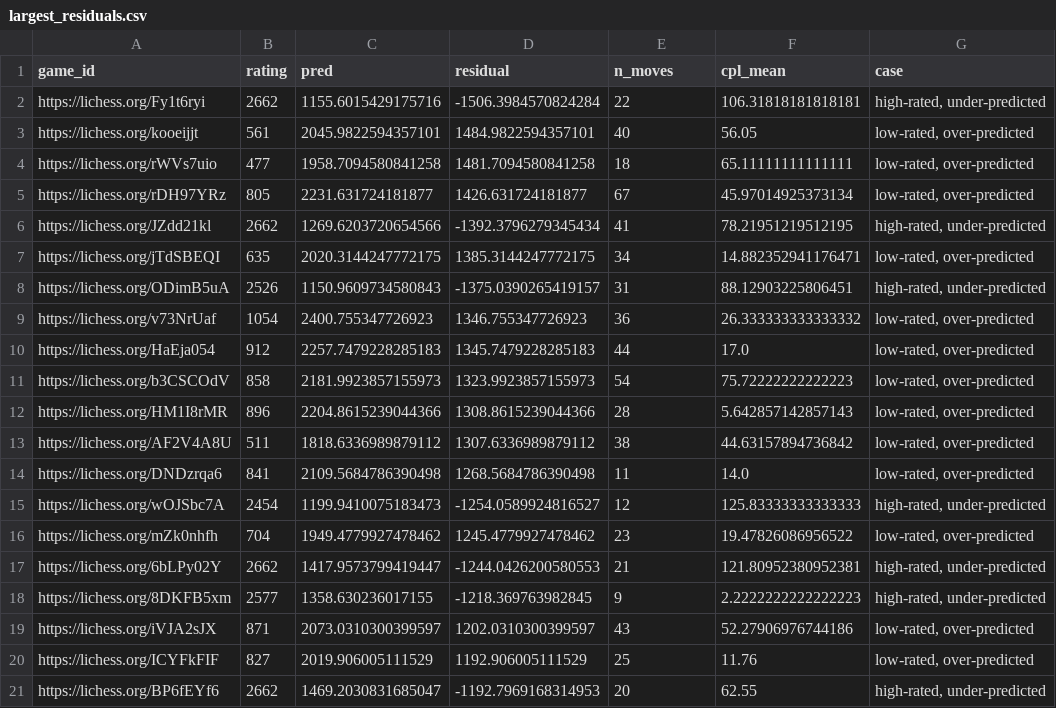
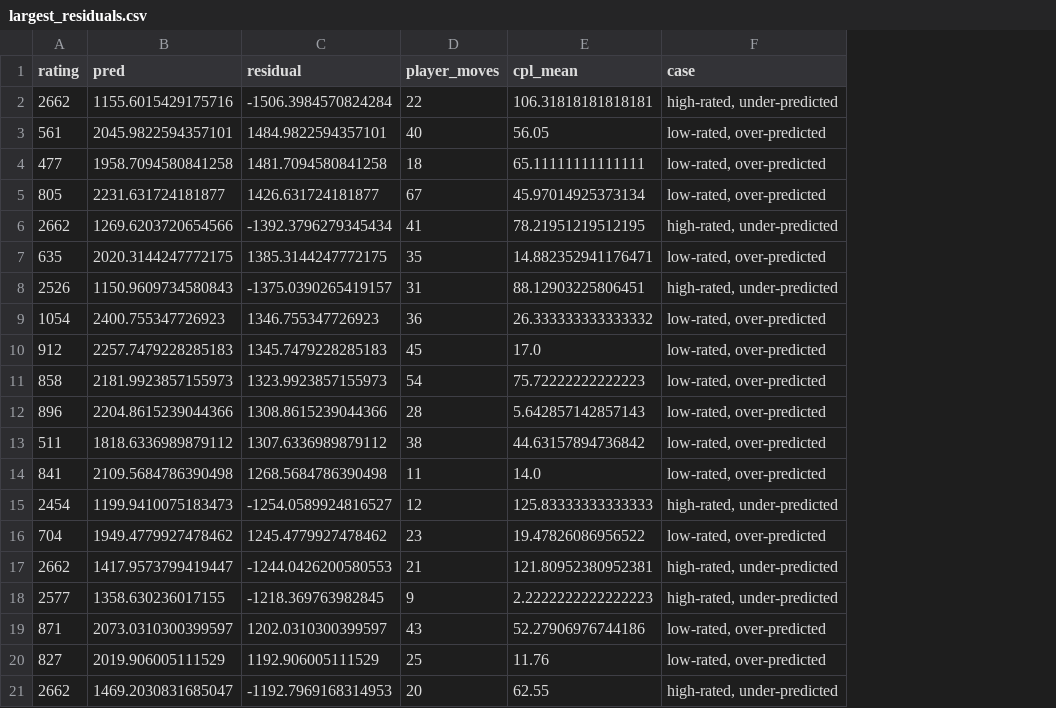
Before and after one commit to barakpe/chess-rating, a CSV file: reports/largest_residuals.csv, drawn as a sheet; removed rows and columns are numbered as before the commit, all else as after; the diff names each change by its address in the sheet, - before the commit and + after, or states it on an @@ line.

Commit message:
reports: corrected diagnostics, and the confirmatory hold-out scored once
Development re-run at 33171ec: Spearman unchanged (0.726); calibration
slope 0.961 [0.946, 0.976]; CQR with one game per player 90.1%; test
rows from the uniform sample only give the same MAE (239.1) and
coverage (89.9%); the partner check, now counting only training games
as seen, finds a small shared-game leak: 2.2 Elo [0.2, 4.4], about
1 Elo on the headline. The worst-miss table no longer has game ids.

Hold-out (2025-05-31, 124,403 rows of 67,744 players absent from the
development data), scored once after a dry run reproduced every
development number: MAE 243.9 [242.4, 245.4], gain over the no-engine
baseline 52.9 [51.5, 54.2], coverage 89.4%, K=10 205 -> 167. Outcome
recorded in HOLDOUT_PROTOCOL.md.

```diff
--- a/reports/largest_residuals.csv
+++ b/reports/largest_residuals.csv
-column A (game_id), rows 2-21: https://lichess.org/Fy1t6ryi | https://lichess.org/kooeijjt | https://lichess.org/rWVs7uio | https://lichess.org/rDH97YRz | https://lichess.org/JZdd21kl | https://lichess.org/jTdSBEQI | https://lichess.org/ODimB5uA | https://lichess.org/v73NrUaf | https://lichess.org/HaEja054 | https://lichess.org/b3CSCOdV | https://lichess.org/HM1I8rMR | https://lichess.org/AF2V4A8U | https://lichess.org/DNDzrqa6 | https://lichess.org/wOJSbc7A | https://lichess.org/mZk0nhfh | https://lichess.org/6bLPy02Y | https://lichess.org/8DKFB5xm | https://lichess.org/iVJA2sJX | https://lichess.org/ICYFkFIF | https://lichess.org/BP6fEYf6
-D1: n_moves
+D1: player_moves
-D7 (player_moves): 34
+D7 (player_moves): 35
-D10 (player_moves): 44
+D10 (player_moves): 45
```
Also changed, not shown: 7 other files.
